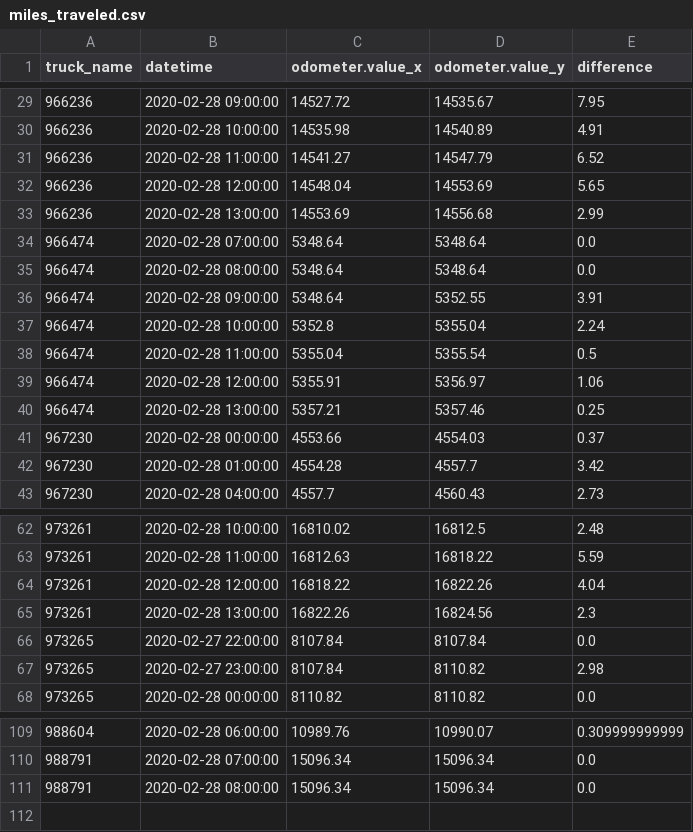
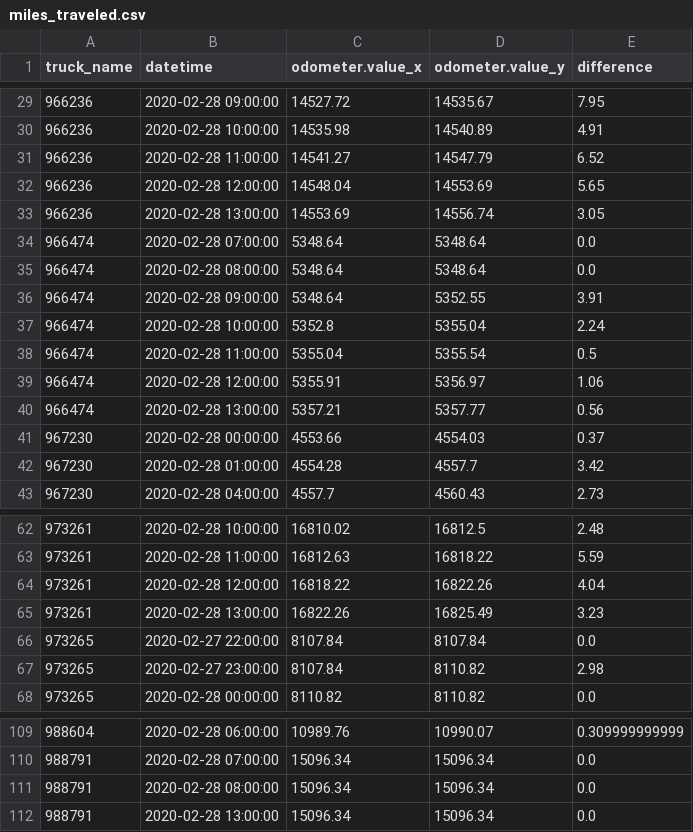
Before and after one commit to CityofSyracuse/snowmap, a CSV file: snowmap/miles_traveled.csv, drawn as a sheet; only a part is shown, gaps mark what is left out.

```diff
--- a/snowmap/miles_traveled.csv
+++ b/snowmap/miles_traveled.csv
@@ -32,3 +32,3 @@ truck_name,datetime,odometer.value_x,odometer.value_y,difference
 966236,2020-02-28 12:00:00,14548.04,14553.69,5.65
-966236,2020-02-28 13:00:00,14553.69,14556.68,2.99
+966236,2020-02-28 13:00:00,14553.69,14556.74,3.05
 966474,2020-02-28 07:00:00,5348.64,5348.64,0.0
@@ -39,3 +39,3 @@ truck_name,datetime,odometer.value_x,odometer.value_y,difference
 966474,2020-02-28 12:00:00,5355.91,5356.97,1.06
-966474,2020-02-28 13:00:00,5357.21,5357.46,0.25
+966474,2020-02-28 13:00:00,5357.21,5357.77,0.56
 967230,2020-02-28 00:00:00,4553.66,4554.03,0.37
@@ -64,3 +64,3 @@ truck_name,datetime,odometer.value_x,odometer.value_y,difference
 973261,2020-02-28 12:00:00,16818.22,16822.26,4.04
-973261,2020-02-28 13:00:00,16822.26,16824.56,2.3
+973261,2020-02-28 13:00:00,16822.26,16825.49,3.23
 973265,2020-02-27 22:00:00,8107.84,8107.84,0.0
@@ -111 +111,2 @@ truck_name,datetime,odometer.value_x,odometer.value_y,difference
 988791,2020-02-28 08:00:00,15096.34,15096.34,0.0
+988791,2020-02-28 13:00:00,15096.34,15096.34,0.0
```
Also changed, not shown: 4 other files.
